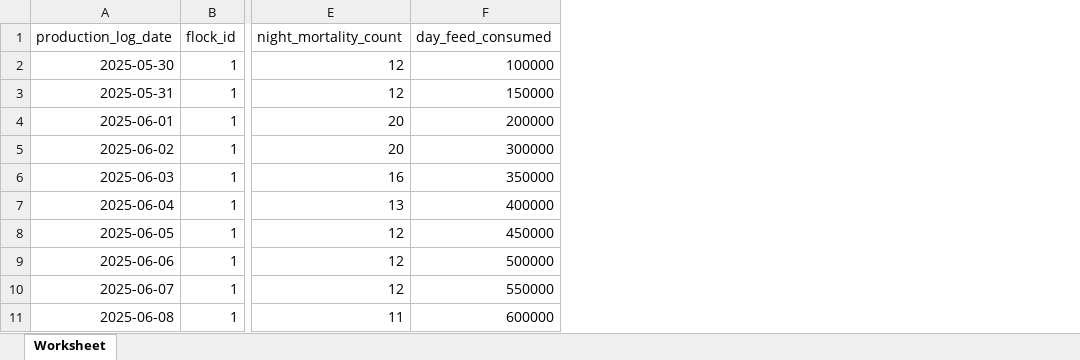
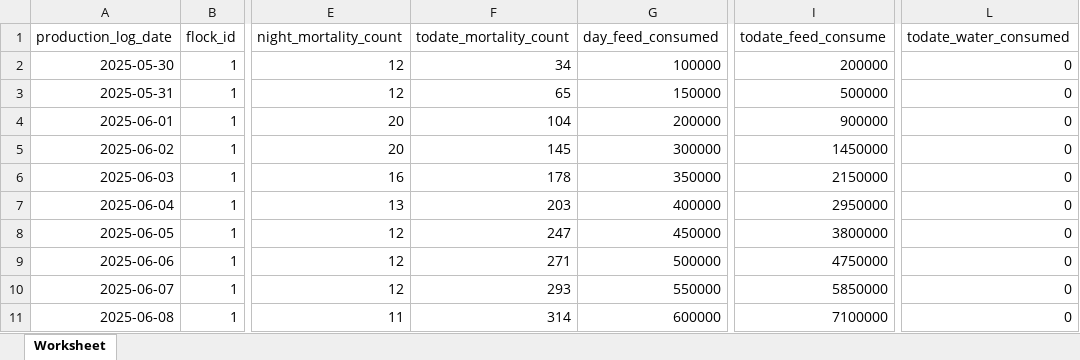
Before and after one commit to tariq-iub/flock-sense, an Excel workbook: public/assets/data/ProductionData.xlsx, sheet Worksheet, drawn as a sheet; only a part is shown, gaps mark what is left out; values as stored, in another font and other column widths than the file's, no borders; the diff names each change by its address in the sheet, - before the commit and + after, or states it on an @@ line.

```diff
--- a/public/assets/data/ProductionData.xlsx (sheet Worksheet)
+++ b/public/assets/data/ProductionData.xlsx (sheet Worksheet)
+column F (todate_mortality_count), rows 2-11: 34 | 65 | 104 | 145 | 178 | 203 | 247 | 271 | 293 | 314
+column I (todate_feed_consume), rows 2-11: 200000 | 500000 | 900000 | 1450000 | 2150000 | 2950000 | 3800000 | 4750000 | 5850000 | 7100000
+column L (todate_water_consumed), rows 2-11: all 0
```
Also changed, not shown: 39 other files.
